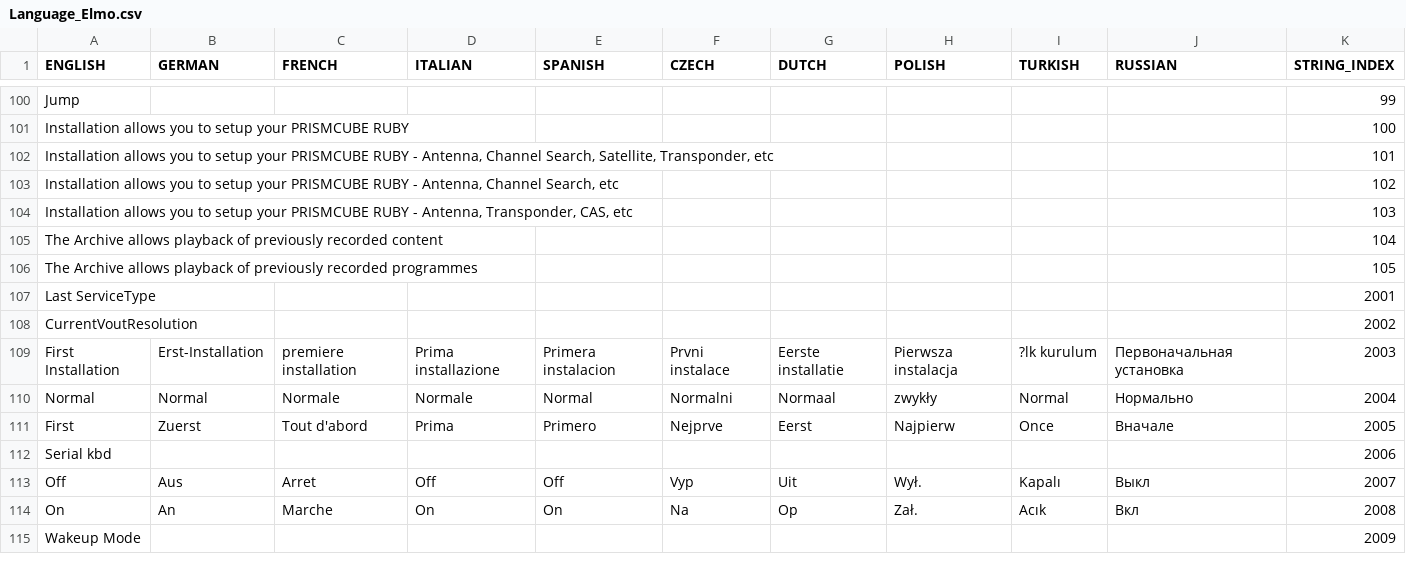
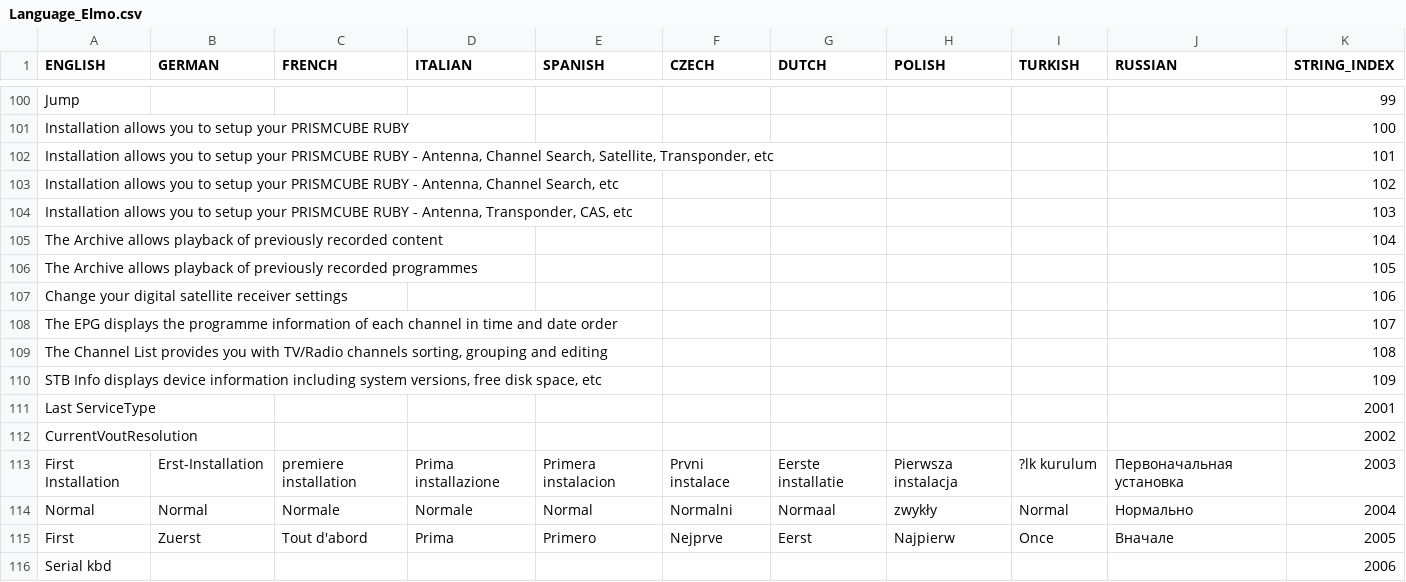
Before and after one commit to prismcube/script.mbox, a CSV file: pvr/gui/windows/Language_Elmo.csv, drawn as a sheet; only a part is shown, gaps mark what is left out; the shorter side is filled out with more unchanged rows; the diff covers the shown part only.

```diff
--- a/pvr/gui/windows/Language_Elmo.csv
+++ b/pvr/gui/windows/Language_Elmo.csv
@@ -106,2 +106,6 @@
 "The Archive allows playback of previously recorded programmes",,,,,,,,,,105
+"Change your digital satellite receiver settings",,,,,,,,,,106
+"The EPG displays the programme information of each channel in time and date order",,,,,,,,,,107
+"The Channel List provides you with TV/Radio channels sorting, grouping and editing",,,,,,,,,,108
+"STB Info displays device information including system versions, free disk space, etc",,,,,,,,,,109
 "Last ServiceType",,,,,,,,,,2001
```
Also changed, not shown: 47 added rows elsewhere in this file, 17 other files.
